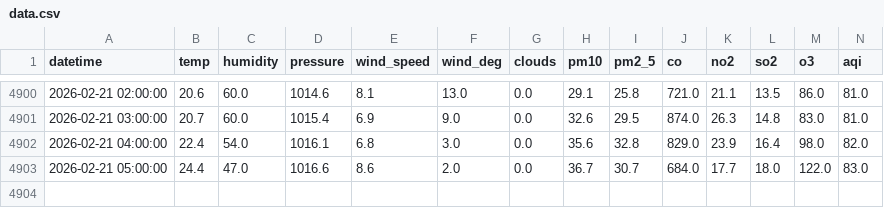
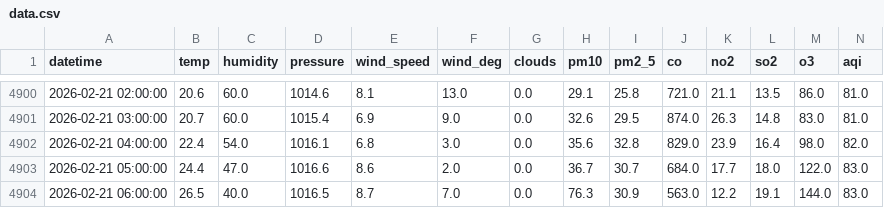
Before and after one commit to muhammadraza30/pearls-aqi-predictor, a CSV file: data/data.csv, drawn as a sheet; only a part is shown, gaps mark what is left out; rows hold the shown columns only; the diff names each change by its address in the sheet, - before the commit and + after, or states it on an @@ line.

```diff
--- a/data/data.csv
+++ b/data/data.csv
+row 4904: 2026-02-21 06:00:00 | 26.5 | 40.0 | 1016.5 | 8.7 | 7.0 | 0.0 | 76.3 | 30.9 | 563.0 | 12.2 | 19.1 | 144.0 | 83.0
```
